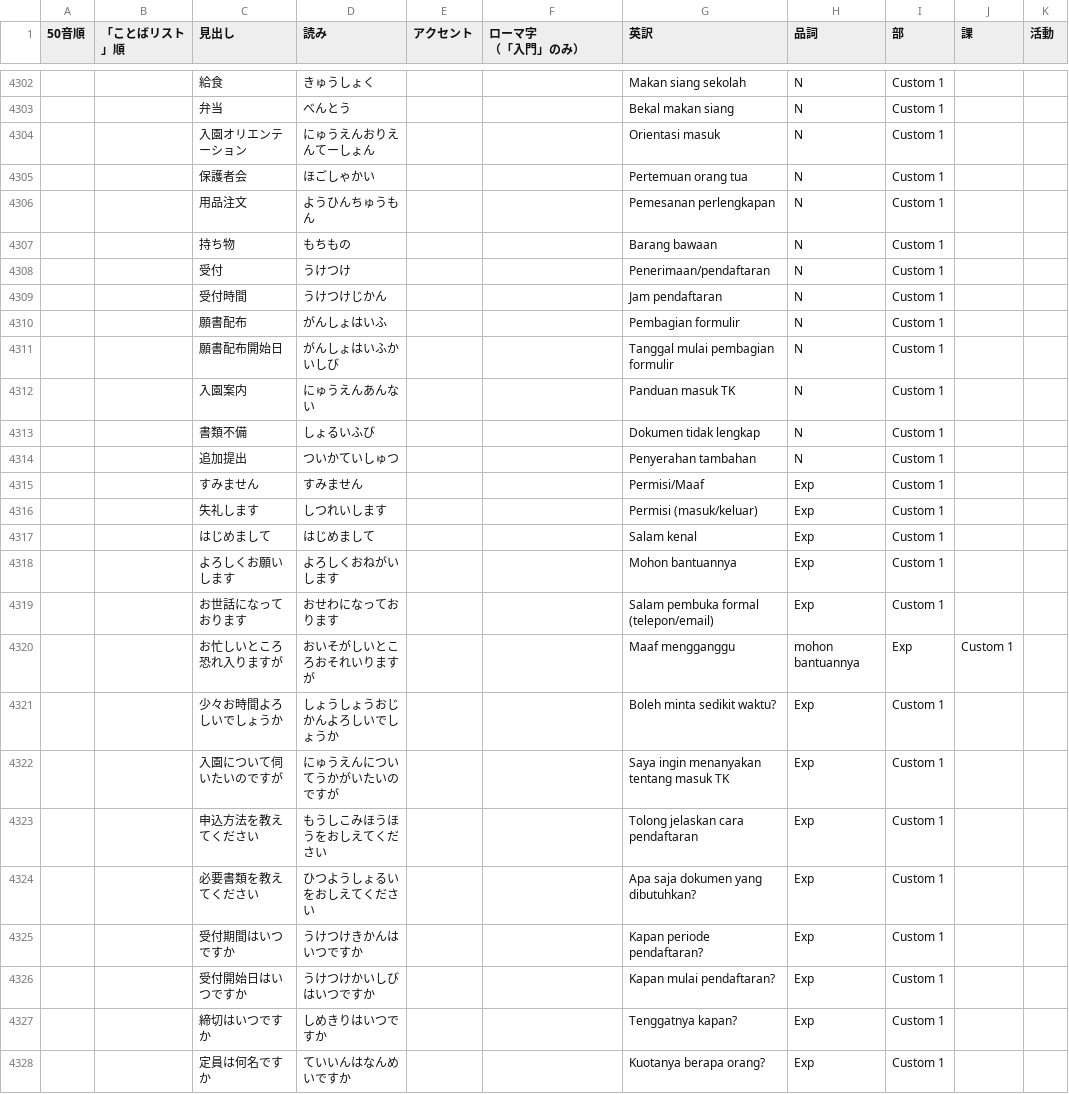
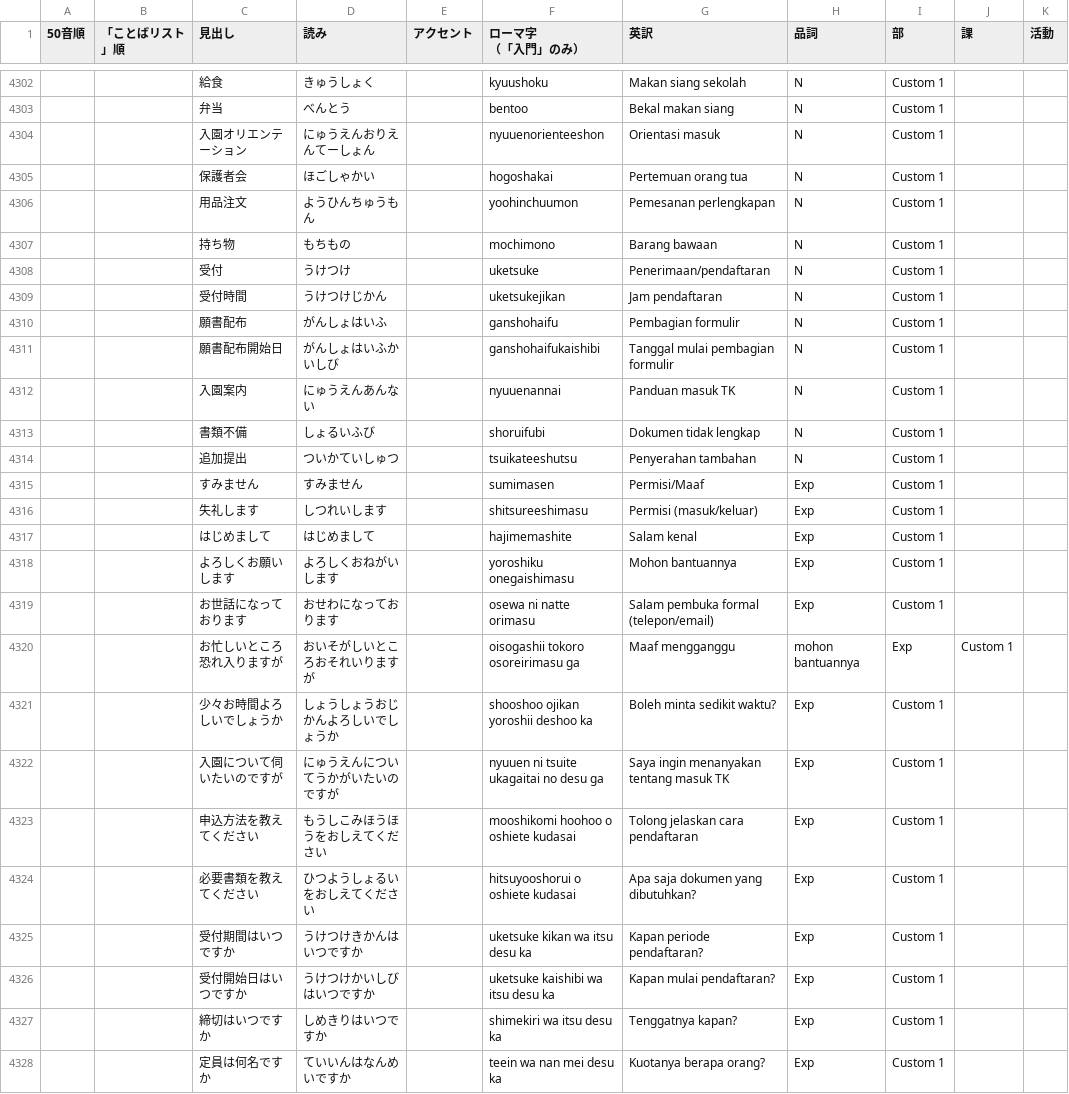
Before and after one commit to randyaswin/study-japan, a CSV file: public/wordlist_iradori.csv, drawn as a sheet; only a part is shown, gaps mark what is left out; the diff covers the shown part only.

```diff
--- a/public/wordlist_iradori.csv
+++ b/public/wordlist_iradori.csv
@@ -4303,27 +4303,27 @@
-,,給食,きゅうしょく,,,Makan siang sekolah,N,Custom 1,,
-,,弁当,べんとう,,,Bekal makan siang,N,Custom 1,,
-,,入園オリエンテーション,にゅうえんおりえんてーしょん,,,Orientasi masuk,N,Custom 1,,
-,,保護者会,ほごしゃかい,,,Pertemuan orang tua,N,Custom 1,,
-,,用品注文,ようひんちゅうもん,,,Pemesanan perlengkapan,N,Custom 1,,
-,,持ち物,もちもの,,,Barang bawaan,N,Custom 1,,
-,,受付,うけつけ,,,Penerimaan/pendaftaran,N,Custom 1,,
-,,受付時間,うけつけじかん,,,Jam pendaftaran,N,Custom 1,,
-,,願書配布,がんしょはいふ,,,Pembagian formulir,N,Custom 1,,
-,,願書配布開始日,がんしょはいふかいしび,,,Tanggal mulai pembagian formulir,N,Custom 1,,
-,,入園案内,にゅうえんあんない,,,Panduan masuk TK,N,Custom 1,,
-,,書類不備,しょるいふび,,,Dokumen tidak lengkap,N,Custom 1,,
-,,追加提出,ついかていしゅつ,,,Penyerahan tambahan,N,Custom 1,,
-,,すみません,すみません,,,Permisi/Maaf,Exp,Custom 1,,
-,,失礼します,しつれいします,,,Permisi (masuk/keluar),Exp,Custom 1,,
-,,はじめまして,はじめまして,,,Salam kenal,Exp,Custom 1,,
-,,よろしくお願いします,よろしくおねがいします,,,Mohon bantuannya,Exp,Custom 1,,
-,,お世話になっております,おせわになっております,,,Salam pembuka formal (telepon/email),Exp,Custom 1,,
-,,お忙しいところ恐れ入りますが,おいそがしいところおそれいりますが,,,Maaf mengganggu, mohon bantuannya,Exp,Custom 1,,
-,,少々お時間よろしいでしょうか,しょうしょうおじかんよろしいでしょうか,,,Boleh minta sedikit waktu?,Exp,Custom 1,,
-,,入園について伺いたいのですが,にゅうえんについてうかがいたいのですが,,,Saya ingin menanyakan tentang masuk TK,Exp,Custom 1,,
-,,申込方法を教えてください,もうしこみほうほうをおしえてください,,,Tolong jelaskan cara pendaftaran,Exp,Custom 1,,
-,,必要書類を教えてください,ひつようしょるいをおしえてください,,,Apa saja dokumen yang dibutuhkan?,Exp,Custom 1,,
-,,受付期間はいつですか,うけつけきかんはいつですか,,,Kapan periode pendaftaran?,Exp,Custom 1,,
-,,受付開始日はいつですか,うけつけかいしびはいつですか,,,Kapan mulai pendaftaran?,Exp,Custom 1,,
-,,締切はいつですか,しめきりはいつですか,,,Tenggatnya kapan?,Exp,Custom 1,,
-,,定員は何名ですか,ていいんはなんめいですか,,,Kuotanya berapa orang?,Exp,Custom 1,,
+,,給食,きゅうしょく,,kyuushoku,Makan siang sekolah,N,Custom 1,,
+,,弁当,べんとう,,bentoo,Bekal makan siang,N,Custom 1,,
+,,入園オリエンテーション,にゅうえんおりえんてーしょん,,nyuuenorienteeshon,Orientasi masuk,N,Custom 1,,
+,,保護者会,ほごしゃかい,,hogoshakai,Pertemuan orang tua,N,Custom 1,,
+,,用品注文,ようひんちゅうもん,,yoohinchuumon,Pemesanan perlengkapan,N,Custom 1,,
+,,持ち物,もちもの,,mochimono,Barang bawaan,N,Custom 1,,
+,,受付,うけつけ,,uketsuke,Penerimaan/pendaftaran,N,Custom 1,,
+,,受付時間,うけつけじかん,,uketsukejikan,Jam pendaftaran,N,Custom 1,,
+,,願書配布,がんしょはいふ,,ganshohaifu,Pembagian formulir,N,Custom 1,,
+,,願書配布開始日,がんしょはいふかいしび,,ganshohaifukaishibi,Tanggal mulai pembagian formulir,N,Custom 1,,
+,,入園案内,にゅうえんあんない,,nyuuenannai,Panduan masuk TK,N,Custom 1,,
+,,書類不備,しょるいふび,,shoruifubi,Dokumen tidak lengkap,N,Custom 1,,
+,,追加提出,ついかていしゅつ,,tsuikateeshutsu,Penyerahan tambahan,N,Custom 1,,
+,,すみません,すみません,,sumimasen,Permisi/Maaf,Exp,Custom 1,,
+,,失礼します,しつれいします,,shitsureeshimasu,Permisi (masuk/keluar),Exp,Custom 1,,
+,,はじめまして,はじめまして,,hajimemashite,Salam kenal,Exp,Custom 1,,
+,,よろしくお願いします,よろしくおねがいします,,yoroshiku onegaishimasu,Mohon bantuannya,Exp,Custom 1,,
+,,お世話になっております,おせわになっております,,osewa ni natte orimasu,Salam pembuka formal (telepon/email),Exp,Custom 1,,
+,,お忙しいところ恐れ入りますが,おいそがしいところおそれいりますが,,oisogashii tokoro osoreirimasu ga,Maaf mengganggu, mohon bantuannya,Exp,Custom 1,,
+,,少々お時間よろしいでしょうか,しょうしょうおじかんよろしいでしょうか,,shooshoo ojikan yoroshii deshoo ka,Boleh minta sedikit waktu?,Exp,Custom 1,,
+,,入園について伺いたいのですが,にゅうえんについてうかがいたいのですが,,nyuuen ni tsuite ukagaitai no desu ga,Saya ingin menanyakan tentang masuk TK,Exp,Custom 1,,
+,,申込方法を教えてください,もうしこみほうほうをおしえてください,,mooshikomi hoohoo o oshiete kudasai,Tolong jelaskan cara pendaftaran,Exp,Custom 1,,
+,,必要書類を教えてください,ひつようしょるいをおしえてください,,hitsuyooshorui o oshiete kudasai,Apa saja dokumen yang dibutuhkan?,Exp,Custom 1,,
+,,受付期間はいつですか,うけつけきかんはいつですか,,uketsuke kikan wa itsu desu ka,Kapan periode pendaftaran?,Exp,Custom 1,,
+,,受付開始日はいつですか,うけつけかいしびはいつですか,,uketsuke kaishibi wa itsu desu ka,Kapan mulai pendaftaran?,Exp,Custom 1,,
+,,締切はいつですか,しめきりはいつですか,,shimekiri wa itsu desu ka,Tenggatnya kapan?,Exp,Custom 1,,
+,,定員は何名ですか,ていいんはなんめいですか,,teein wa nan mei desu ka,Kuotanya berapa orang?,Exp,Custom 1,,
```
Also changed, not shown: 136 edited cells elsewhere in this file, 1 other file.
